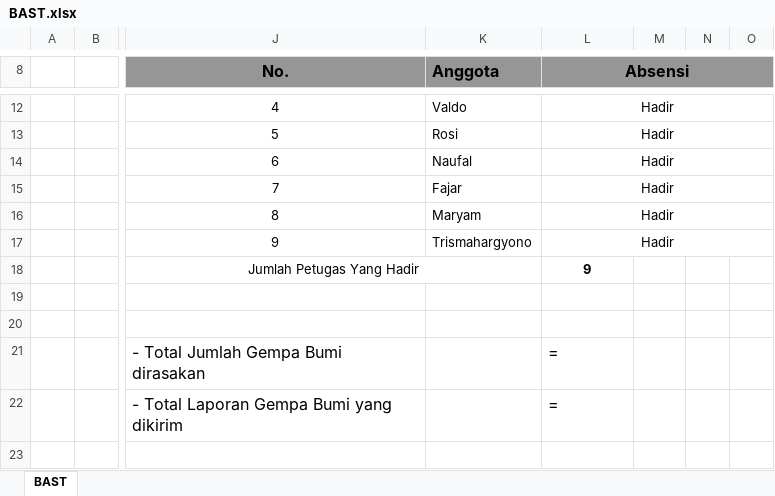
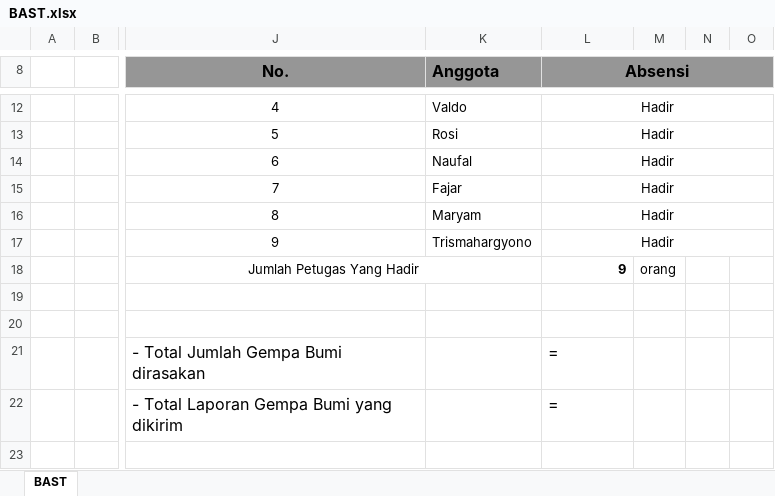
Before and after one commit to ftharyanto/ebast, an Excel workbook: bast/static/bast/BAST.xlsx, sheet BAST, drawn as a sheet; only a part is shown, gaps mark what is left out; values as stored, in another font and other column widths than the file's, no borders; the diff names each change by its address in the sheet, - before the commit and + after, or states it on an @@ line.

Commit message:
Add "orang" to BAST.xlsx

```diff
--- a/bast/static/bast/BAST.xlsx (sheet BAST)
+++ b/bast/static/bast/BAST.xlsx (sheet BAST)
-L18 alignment: center
+L18 alignment: right
-M18: (empty)
+M18: orang
```
